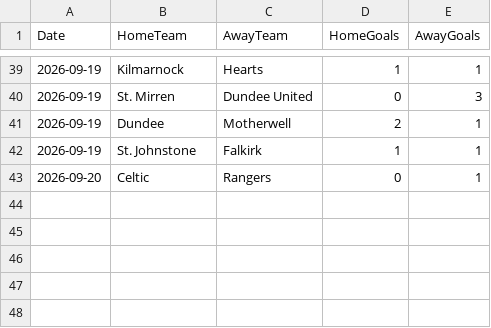
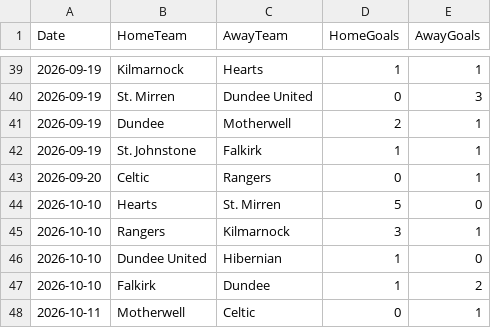
Before and after one commit to redrhino-dot/spl-forecast, a CSV file: results.csv, drawn as a sheet; only a part is shown, gaps mark what is left out; the diff names each change by its address in the sheet, - before the commit and + after, or states it on an @@ line.

```diff
--- a/results.csv
+++ b/results.csv
+row 44: 2026-10-10 | Hearts | St. Mirren | 5 | 0
+row 45: 2026-10-10 | Rangers | Kilmarnock | 3 | 1
+row 46: 2026-10-10 | Dundee United | Hibernian | 1 | 0
+row 47: 2026-10-10 | Falkirk | Dundee | 1 | 2
+row 48: 2026-10-11 | Motherwell | Celtic | 0 | 1
```
Also changed, not shown: team_stats.csv, 3 other files.
